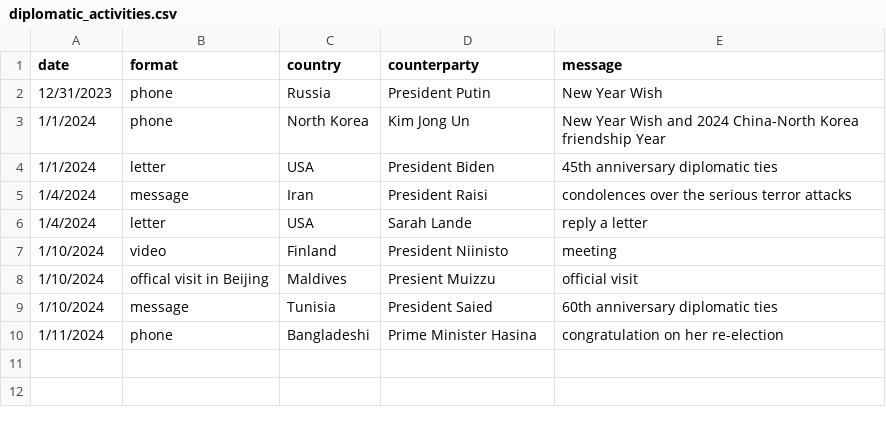
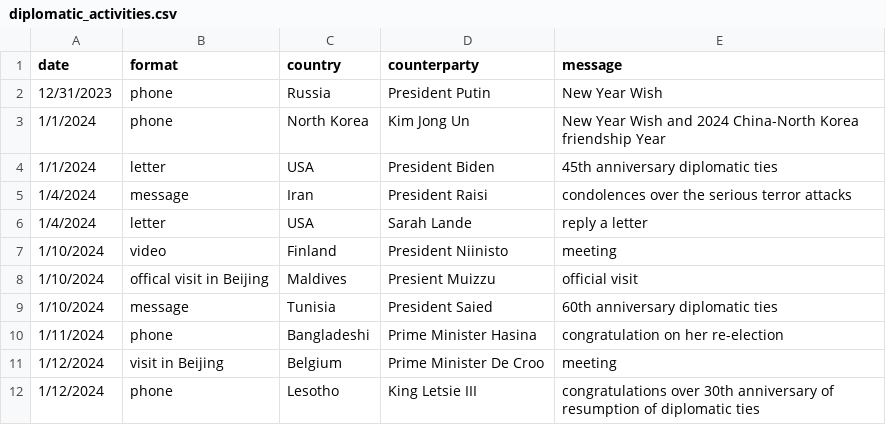
Before and after one commit to boshishuoshuo/boshishuoshuo.github.io, a CSV file: _data/diplomatic_activities.csv, drawn as a sheet; the diff names each change by its address in the sheet, - before the commit and + after, or states it on an @@ line.

Commit message:
Add Xi 2024/1/13 diplomatic activities

```diff
--- a/_data/diplomatic_activities.csv
+++ b/_data/diplomatic_activities.csv
+row 11: 1/12/2024 | visit in Beijing | Belgium | Prime Minister De Croo | meeting
+row 12: 1/12/2024 | phone | Lesotho | King Letsie III | congratulations over 30th anniversary of resumption of diplomatic ties
```
